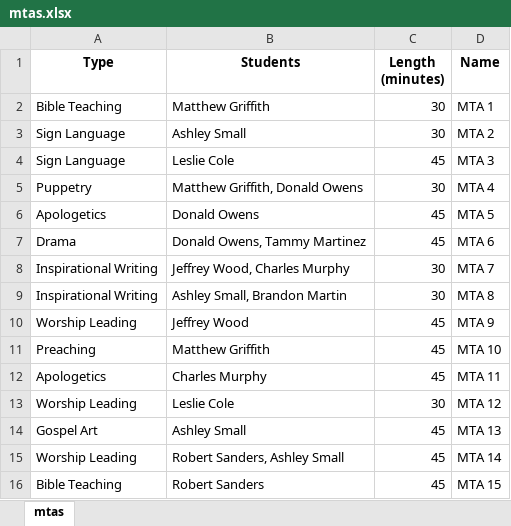
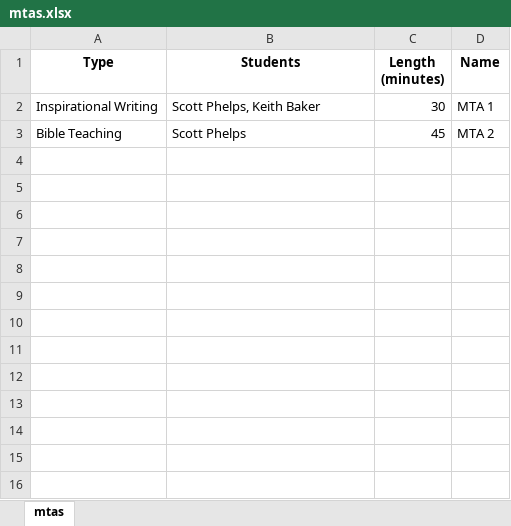
Before and after one commit to SirBac0n/Research_Project, an Excel workbook: DATA/mtas.xlsx, sheet mtas, drawn as a sheet; values as stored, in another font and other column widths than the file's, no borders; removed rows and columns are numbered as before the commit, all else as after; the diff names each change by its address in the sheet, - before the commit and + after, or states it on an @@ line.

```diff
--- a/DATA/mtas.xlsx (sheet mtas)
+++ b/DATA/mtas.xlsx (sheet mtas)
-row 2: Bible Teaching | Matthew Griffith | 30 | MTA 1
-row 3: Sign Language | Ashley Small | 30 | MTA 2
-row 4: Sign Language | Leslie Cole | 45 | MTA 3
-row 5: Puppetry | Matthew Griffith, Donald Owens | 30 | MTA 4
-row 6: Apologetics | Donald Owens | 45 | MTA 5
-row 7: Drama | Donald Owens, Tammy Martinez | 45 | MTA 6
-B2 (Students): Jeffrey Wood, Charles Murphy
+B2 (Students): Scott Phelps, Keith Baker
-D2 (Name): MTA 7
+D2 (Name): MTA 1
-row 9: Inspirational Writing | Ashley Small, Brandon Martin | 30 | MTA 8
-row 10: Worship Leading | Jeffrey Wood | 45 | MTA 9
-row 11: Preaching | Matthew Griffith | 45 | MTA 10
-row 12: Apologetics | Charles Murphy | 45 | MTA 11
-row 13: Worship Leading | Leslie Cole | 30 | MTA 12
-row 14: Gospel Art | Ashley Small | 45 | MTA 13
-row 15: Worship Leading | Robert Sanders, Ashley Small | 45 | MTA 14
-B3 (Students): Robert Sanders
+B3 (Students): Scott Phelps
-D3 (Name): MTA 15
+D3 (Name): MTA 2
```
Also changed, not shown: DATA/mta_type_availability.xlsx, DATA/student_unavailability.xlsx, 1 other file.
